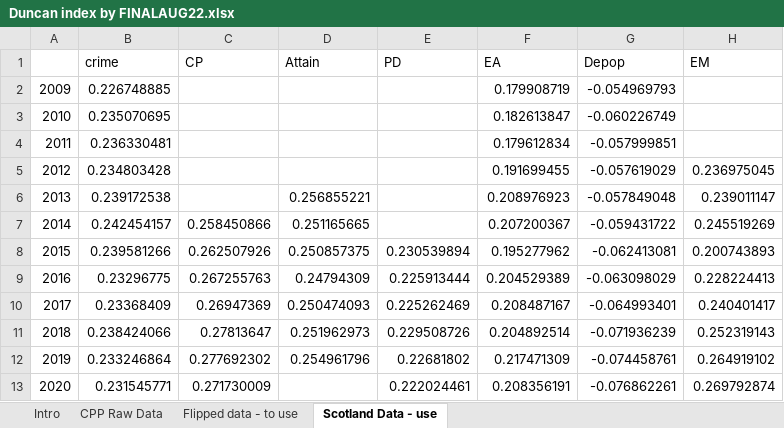
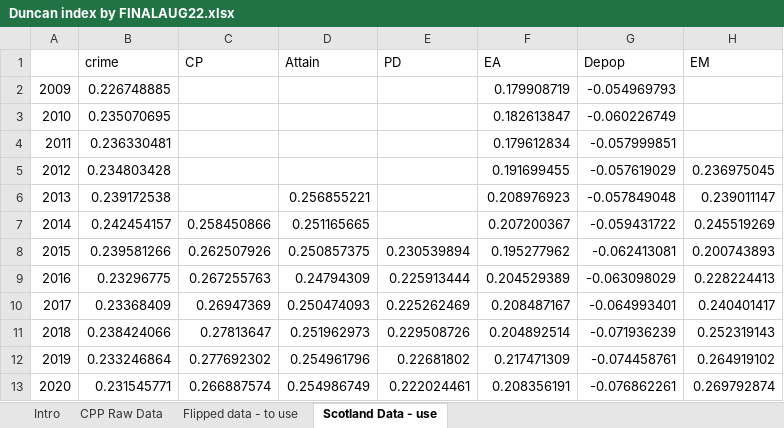
Before and after one commit to Improvement-Service/CPOP, an Excel workbook: Duncan_Index/Duncan index by FINALAUG22.xlsx, sheet Scotland Data - use, drawn as a sheet; values as stored, in another font and other column widths than the file's, no borders; the diff names each change by its address in the sheet, - before the commit and + after, or states it on an @@ line.

```diff
--- a/Duncan_Index/Duncan index by FINALAUG22.xlsx (sheet Scotland Data - use)
+++ b/Duncan_Index/Duncan index by FINALAUG22.xlsx (sheet Scotland Data - use)
-C13 (CP): 0.271730009
+C13 (CP): 0.266887574
-D13 (Attain): (empty)
+D13 (Attain): 0.254986749
```
Also changed, not shown: sheet CPP Raw Data, sheet Flipped data - to use, data/Final data - Aug 2022/CPP Data - Aug 22.xlsx, data/Final data - Aug 2022/Final CPP Data - Aug 22.xlsx, 44 other files.
